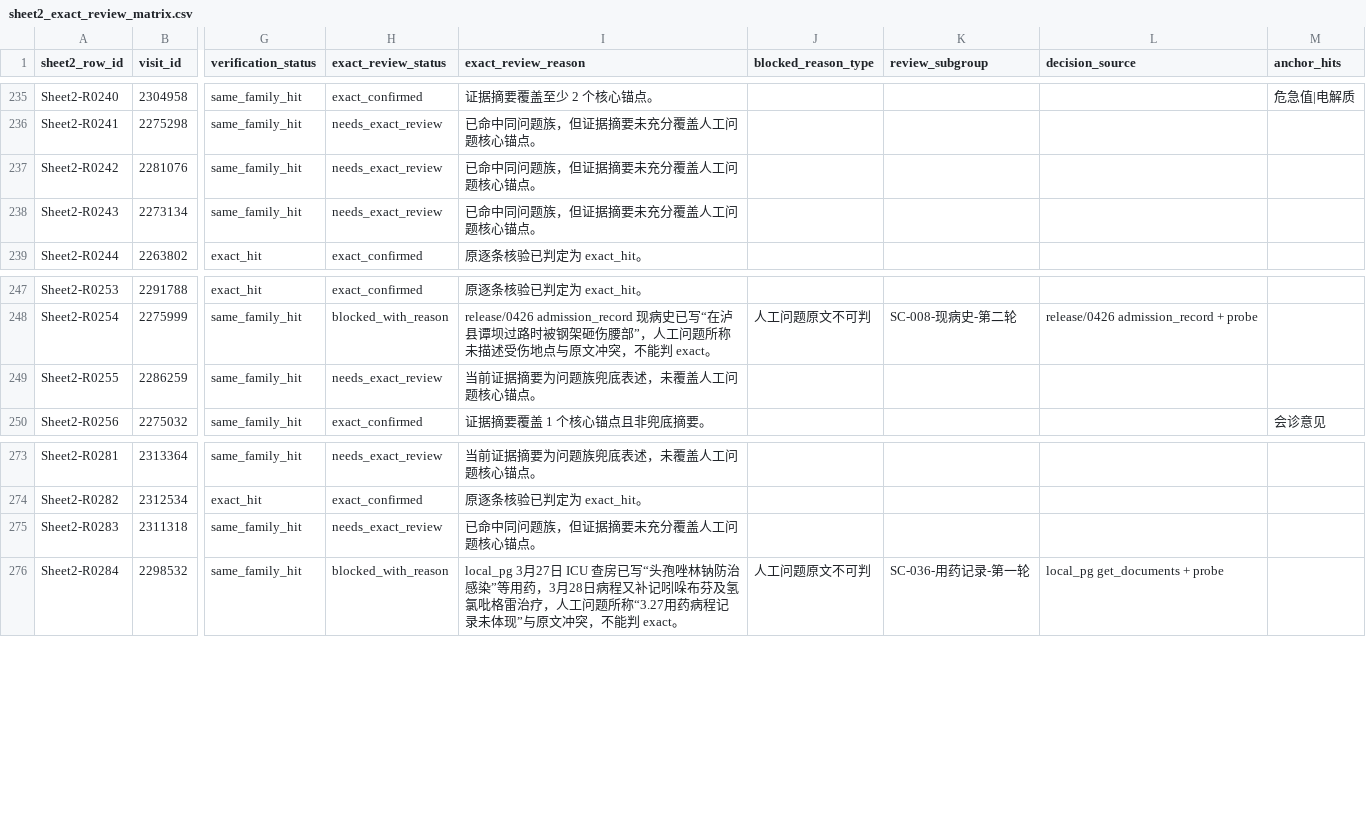
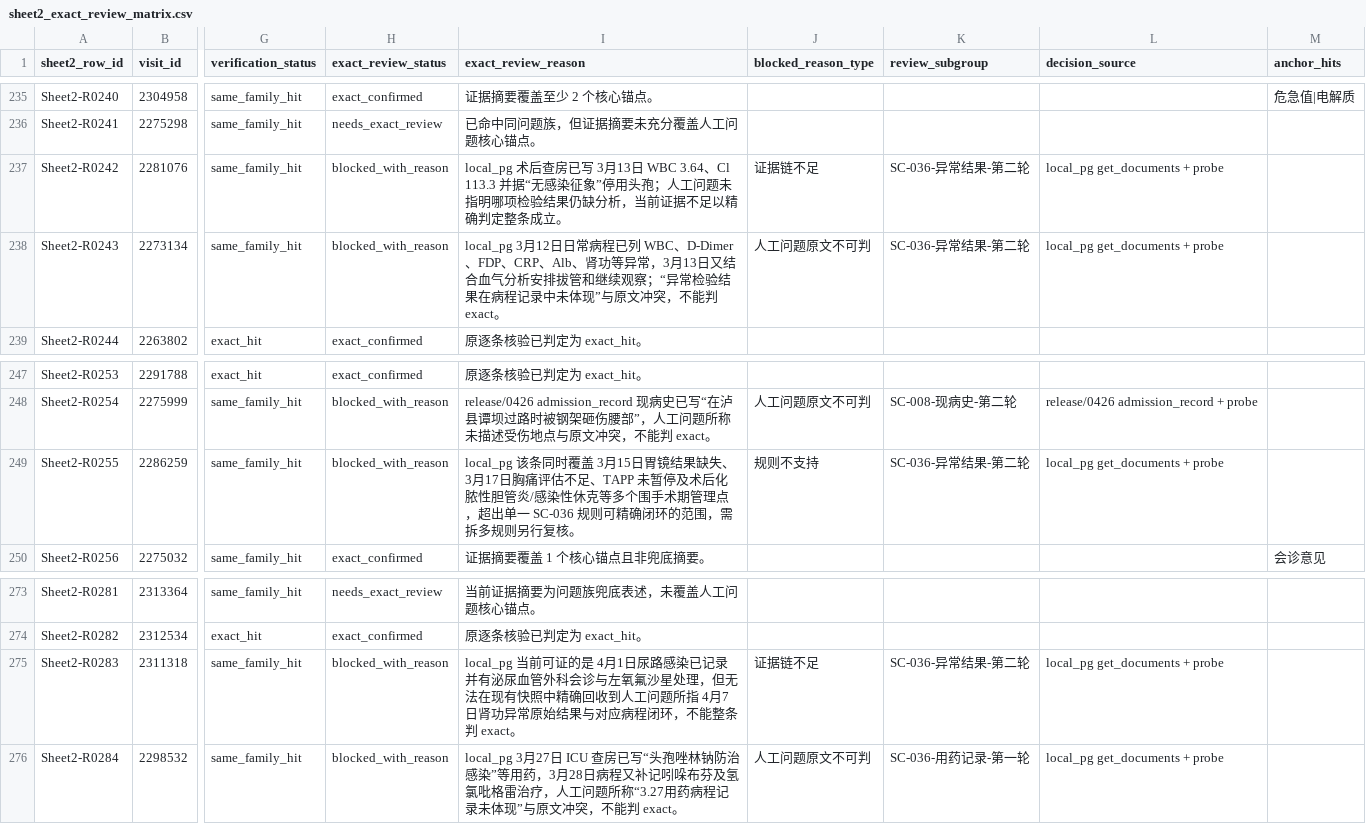
Before and after one commit to softjazzz/combined, a CSV file: apps/medqc-web/docs/0418/QC/sheet2_exact_review_matrix.csv, drawn as a sheet; only a part is shown, gaps mark what is left out; the diff covers the shown part only; the diff names each change by its address in the sheet, - before the commit and + after, or states it on an @@ line.

```diff
--- a/apps/medqc-web/docs/0418/QC/sheet2_exact_review_matrix.csv
+++ b/apps/medqc-web/docs/0418/QC/sheet2_exact_review_matrix.csv
-H237:H238 (exact_review_status): needs_exact_review
+H237:H238 (exact_review_status): blocked_with_reason
-I237 (exact_review_reason): 已命中同问题族，但证据摘要未充分覆盖人工问题核心锚点。
+I237 (exact_review_reason): local_pg 术后查房已写 3月13日 WBC 3.64、Cl 113.3 并据“无感染征象”停用头孢；人工问题未指明哪项检验结果仍缺分析，当前证据不足以精确判定整条成立。
-J237 (blocked_reason_type): (empty)
+J237 (blocked_reason_type): 证据链不足
-K237:K238 (review_subgroup): (empty)
+K237:K238 (review_subgroup): SC-036-异常结果-第二轮
-L237:L238 (decision_source): (empty)
+L237:L238 (decision_source): local_pg get_documents + probe
-I238 (exact_review_reason): 已命中同问题族，但证据摘要未充分覆盖人工问题核心锚点。
+I238 (exact_review_reason): local_pg 3月12日日常病程已列 WBC、D-Dimer、FDP、CRP、Alb、肾功等异常，3月13日又结合血气分析安排拔管和继续观察；“异常检验结果在病程记录中未体现”与原文冲突，不能判 exact。
-J238 (blocked_reason_type): (empty)
+J238 (blocked_reason_type): 人工问题原文不可判
-H249 (exact_review_status): needs_exact_review
+H249 (exact_review_status): blocked_with_reason
-I249 (exact_review_reason): 当前证据摘要为问题族兜底表述，未覆盖人工问题核心锚点。
+I249 (exact_review_reason): local_pg 该条同时覆盖 3月15日胃镜结果缺失、3月17日胸痛评估不足、TAPP 未暂停及术后化脓性胆管炎/感染性休克等多个围手术期管理点，超出单一 SC-036 规则可精确闭环的范围，需拆多规则另行复核。
-J249 (blocked_reason_type): (empty)
+J249 (blocked_reason_type): 规则不支持
-K249 (review_subgroup): (empty)
+K249 (review_subgroup): SC-036-异常结果-第二轮
-L249 (decision_source): (empty)
+L249 (decision_source): local_pg get_documents + probe
-H275 (exact_review_status): needs_exact_review
+H275 (exact_review_status): blocked_with_reason
-I275 (exact_review_reason): 已命中同问题族，但证据摘要未充分覆盖人工问题核心锚点。
+I275 (exact_review_reason): local_pg 当前可证的是 4月1日尿路感染已记录并有泌尿血管外科会诊与左氧氟沙星处理，但无法在现有快照中精确回收到人工问题所指 4月7日肾功异常原始结果与对应病程闭环，不能整条判 exact。
-J275 (blocked_reason_type): (empty)
+J275 (blocked_reason_type): 证据链不足
-K275 (review_subgroup): (empty)
+K275 (review_subgroup): SC-036-异常结果-第二轮
-L275 (decision_source): (empty)
+L275 (decision_source): local_pg get_documents + probe
```
Also changed, not shown: 40 edited cells elsewhere in this file, apps/medqc-web/docs/0418/QC/sheet2_exact_review_overrides.csv, 4 other files.
